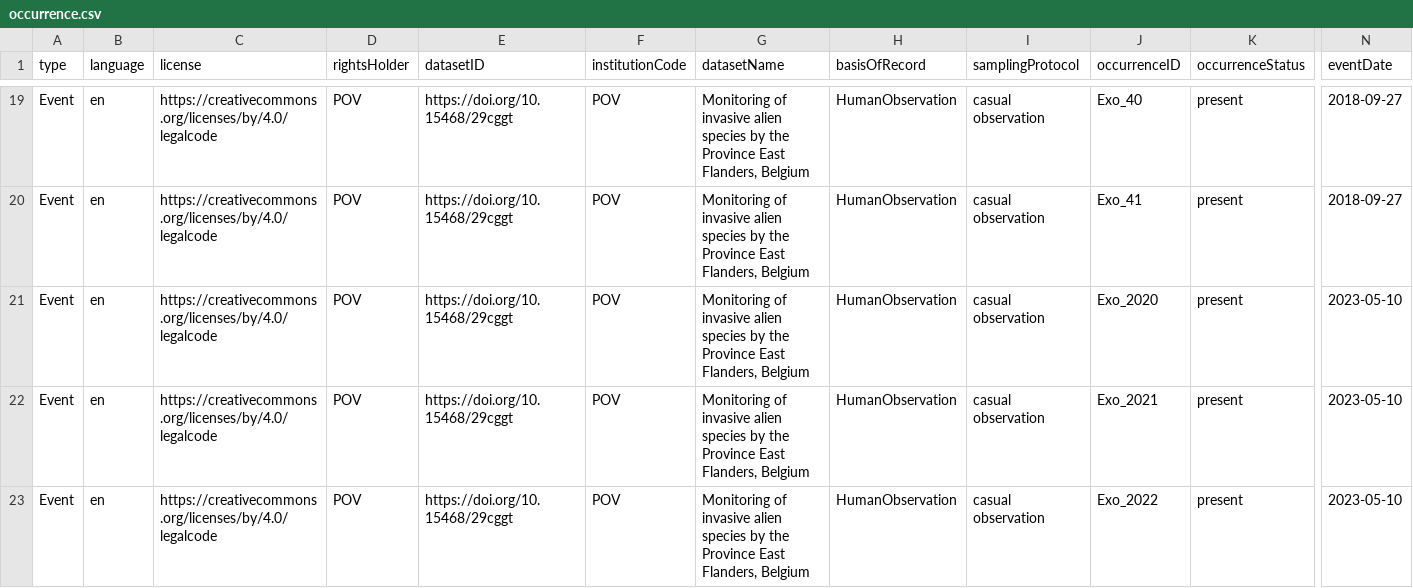
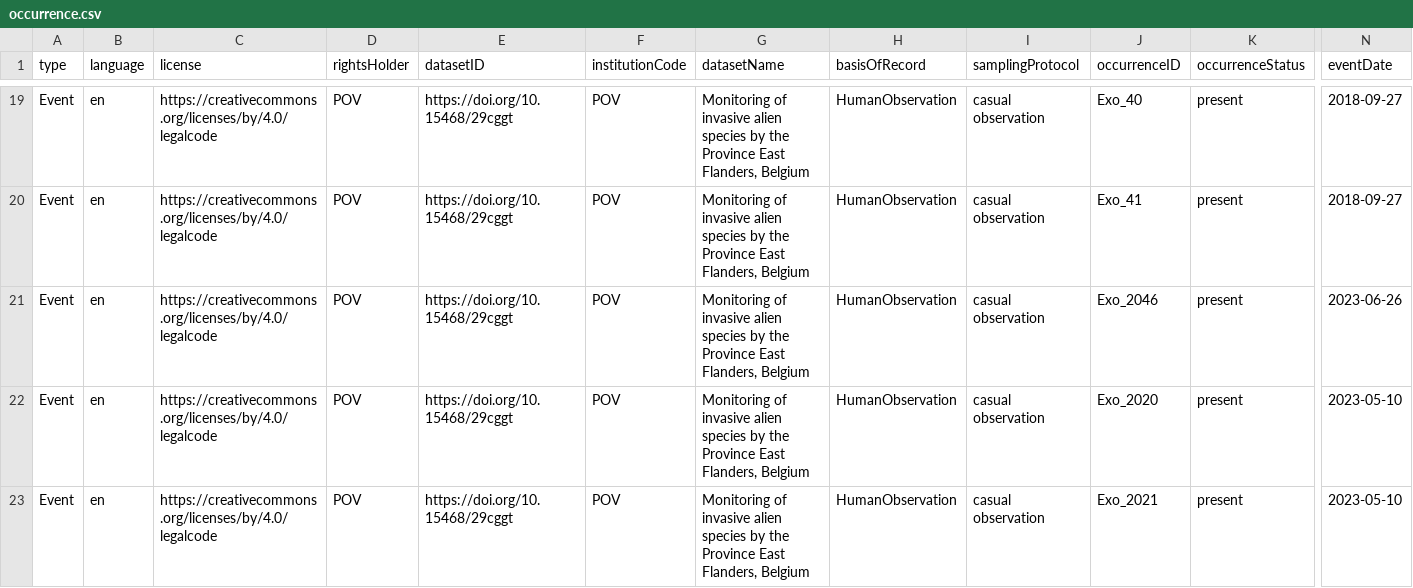
Before and after one commit to riparias/pcm-ias-plants-occurrences, a CSV file: data/processed/occurrence.csv, drawn as a sheet; only a part is shown, gaps mark what is left out; the shorter side is filled out with more unchanged rows; rows hold the shown columns only; the diff names each change by its address in the sheet, - before the commit and + after, or states it on an @@ line.

Commit message:
[AUTO]Mapping
Files changed:
M	data/processed/occurrence.csv

```diff
--- a/data/processed/occurrence.csv
+++ b/data/processed/occurrence.csv
+row 21: Event | en | https://creativecommons.org/licenses/by/4.0/legalcode | POV | https://doi.org/10.15468/29cggt | POV | Monitoring of invasive alien species by the Province East Flanders, Belgium | HumanObservation | casual observation | Exo_2046 | present | 2023-06-26
```
